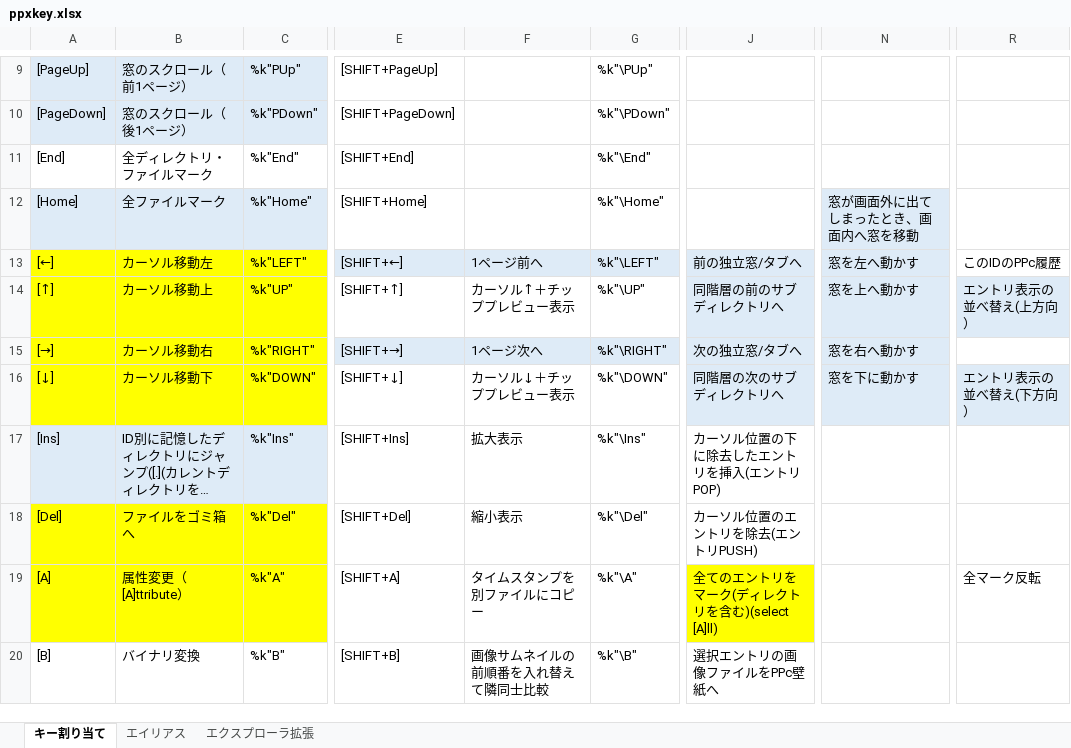
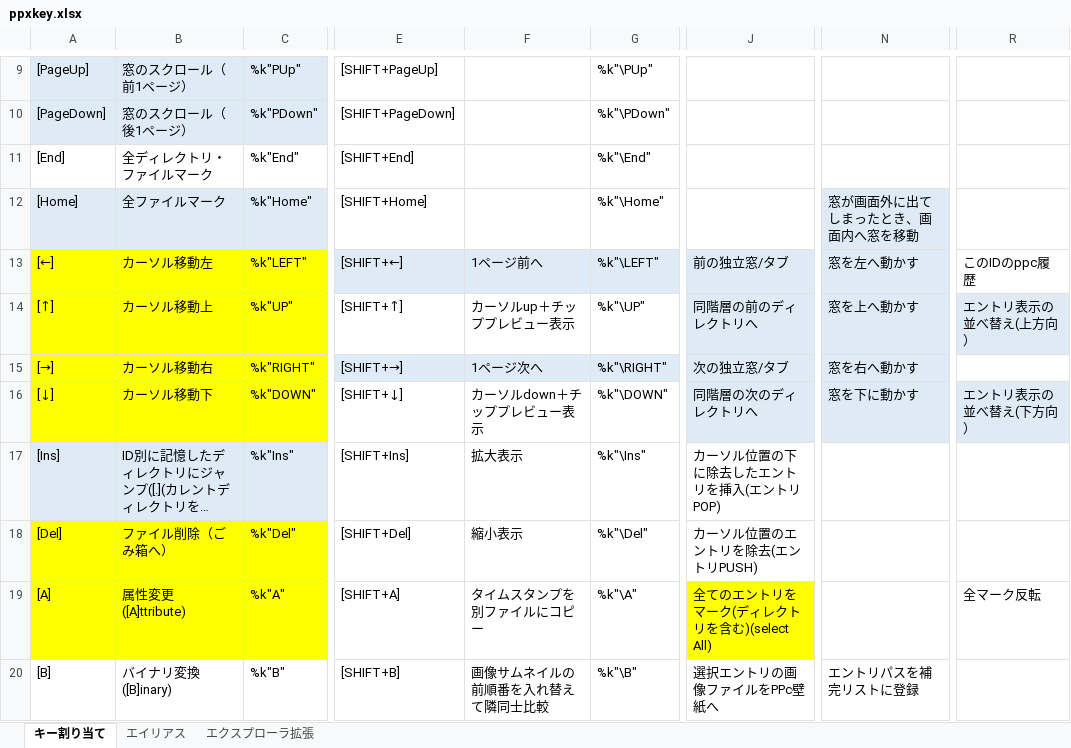
Before and after one commit to ppxbpfiles/Paper-Plane-xUI-customize-example, an Excel workbook: key検討用/ppxkey.xlsx, sheet キー割り当て, drawn as a sheet; only a part is shown, gaps mark what is left out; long unchanged cells end in …; values as stored, in another font and other column widths than the file's, no borders; the diff covers the shown part only; the diff names each change by its address in the sheet, - before the commit and + after, or states it on an @@ line.

```diff
--- a/key検討用/ppxkey.xlsx (sheet キー割り当て)
+++ b/key検討用/ppxkey.xlsx (sheet キー割り当て)
-J13: 前の独立窓/タブへ
+J13: 前の独立窓/タブ
-R13: このIDのPPc履歴
+R13: このIDのppc履歴
-F14: カーソル↑＋チッププレビュー表示
+F14: カーソルup＋チッププレビュー表示
-J14: 同階層の前のサブディレクトリへ
+J14: 同階層の前のディレクトリへ
-J15: 次の独立窓/タブへ
+J15: 次の独立窓/タブ
-F16: カーソル↓＋チッププレビュー表示
+F16: カーソルdown＋チッププレビュー表示
-J16: 同階層の次のサブディレクトリへ
+J16: 同階層の次のディレクトリへ
-B18: ファイルをゴミ箱へ
+B18: ファイル削除（ごみ箱へ）
-B19: 属性変更（[A]ttribute）
+B19: 属性変更([A]ttribute)
-J19: 全てのエントリをマーク(ディレクトリを含む)(select [A]ll)
+J19: 全てのエントリをマーク(ディレクトリを含む)(select All)
-B20: バイナリ変換
+B20: バイナリ変換([B]inary)
-N20: (empty)
+N20: エントリパスを補完リストに登録
```
Also changed, not shown: 51 edited cells and cell formats elsewhere in this sheet, 3 other files.
